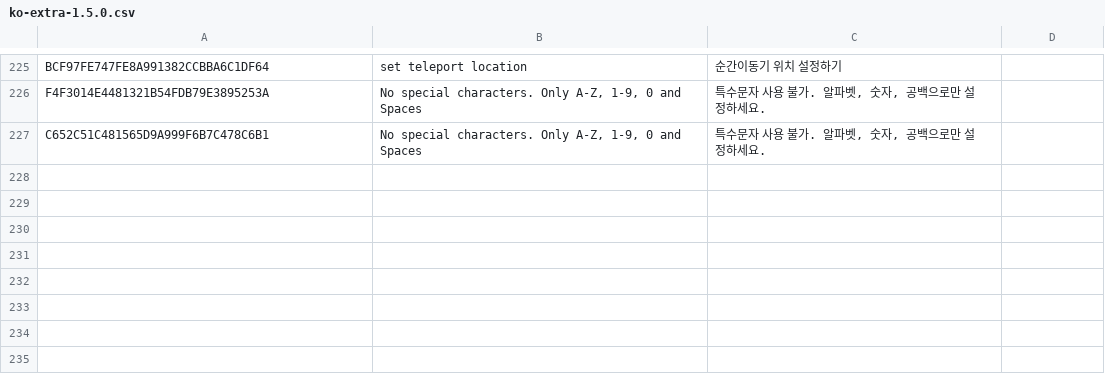
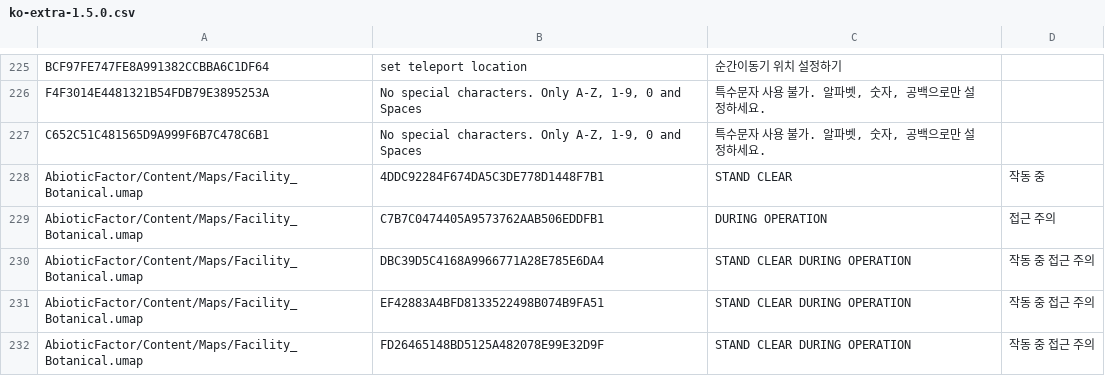
Before and after one commit to yeshjho/abiotic_factor_korean, a CSV file: data/ko-extra-1.5.0.csv, drawn as a sheet; only a part is shown, gaps mark what is left out; the diff names each change by its address in the sheet, - before the commit and + after, or states it on an @@ line.

```diff
--- a/data/ko-extra-1.5.0.csv
+++ b/data/ko-extra-1.5.0.csv
+row 228: AbioticFactor/Content/Maps/Facility_Botanical.umap | 4DDC92284F674DA5C3DE778D1448F7B1 | STAND CLEAR | 작동 중
+row 229: AbioticFactor/Content/Maps/Facility_Botanical.umap | C7B7C0474405A9573762AAB506EDDFB1 | DURING OPERATION | 접근 주의
+row 230: AbioticFactor/Content/Maps/Facility_Botanical.umap | DBC39D5C4168A9966771A28E785E6DA4 | STAND CLEAR DURING OPERATION | 작동 중 접근 주의
+row 231: AbioticFactor/Content/Maps/Facility_Botanical.umap | EF42883A4BFD8133522498B074B9FA51 | STAND CLEAR DURING OPERATION | 작동 중 접근 주의
+row 232: AbioticFactor/Content/Maps/Facility_Botanical.umap | FD26465148BD5125A482078E99E32D9F | STAND CLEAR DURING OPERATION | 작동 중 접근 주의
```
Also changed, not shown: 12 other files.
